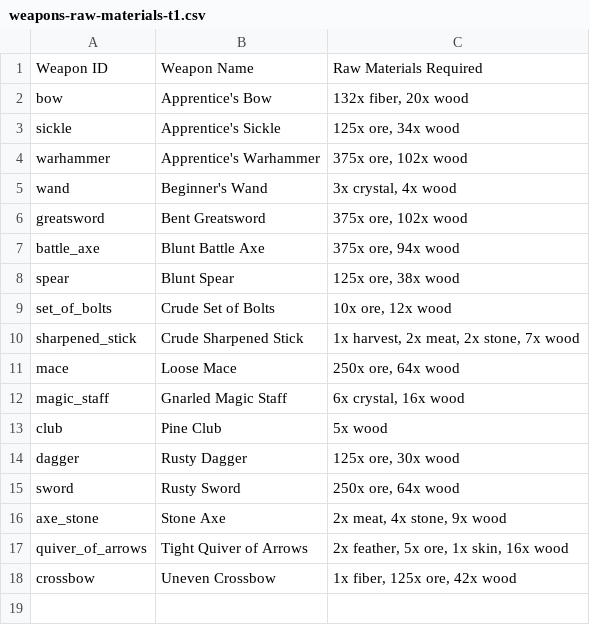
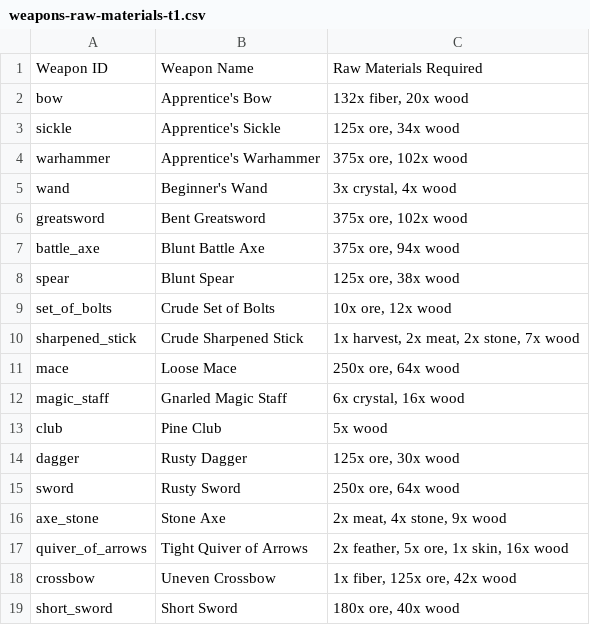
Before and after one commit to retro-ai-forge/TheWudlands-App, a CSV file: public/data/weapons-raw-materials-t1.csv, drawn as a sheet.

```diff
--- a/public/data/weapons-raw-materials-t1.csv
+++ b/public/data/weapons-raw-materials-t1.csv
@@ -18 +18,2 @@ quiver_of_arrows,Tight Quiver of Arrows,"2x feather, 5x ore, 1x skin, 16x wood"
 crossbow,Uneven Crossbow,"1x fiber, 125x ore, 42x wood"
+short_sword,Short Sword,"180x ore, 40x wood"
```
Also changed, not shown: 1 other file.
